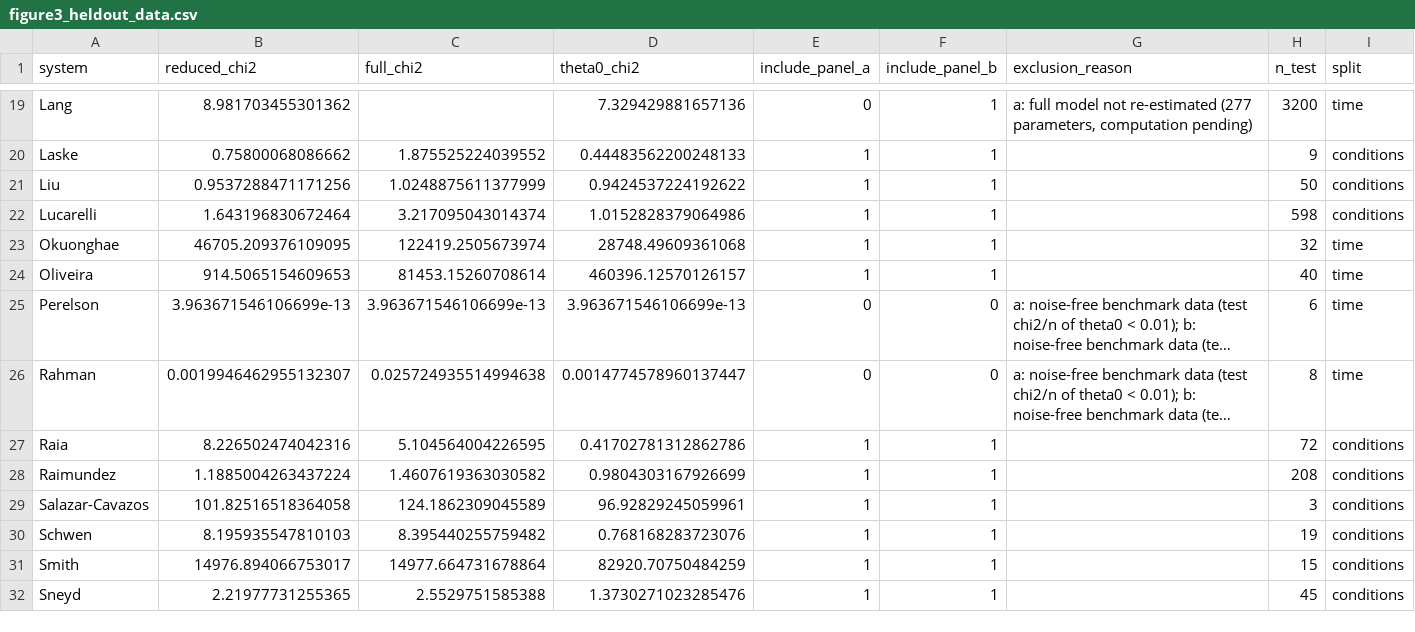
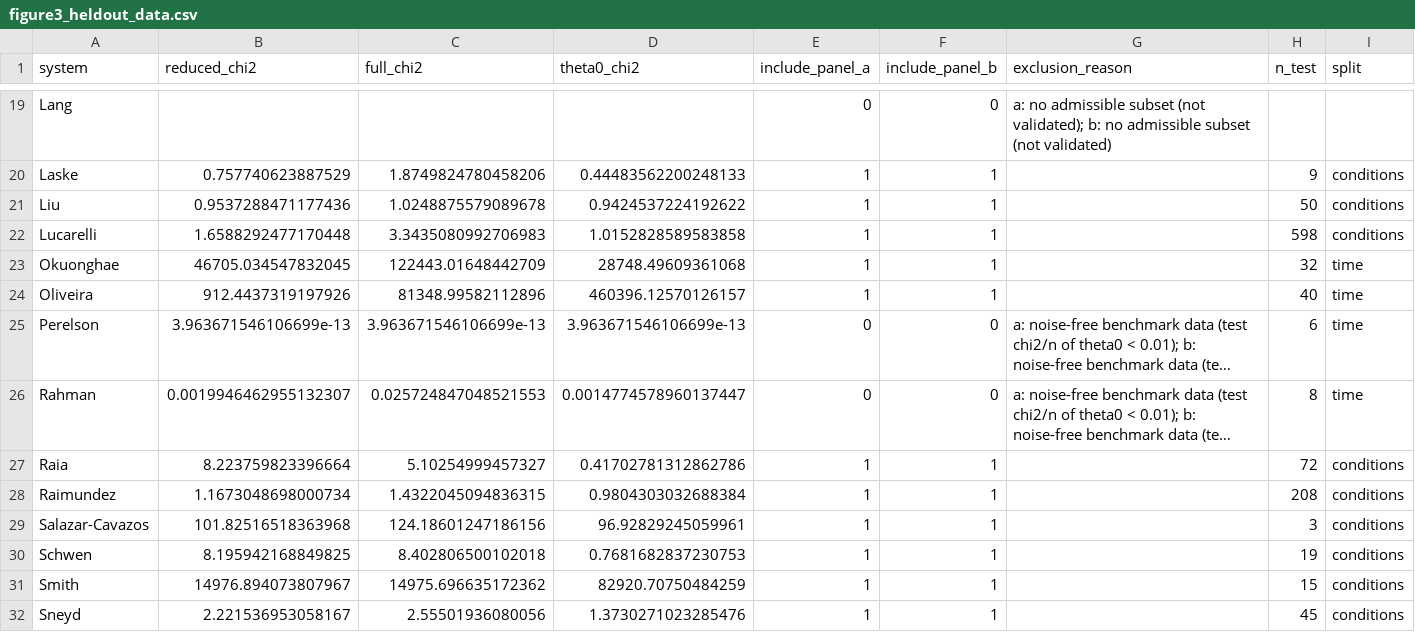
Before and after one commit to monicammr/archivos, a CSV file: paper/scirep/figure3/figure3_heldout_data.csv, drawn as a sheet; only a part is shown, gaps mark what is left out; long unchanged cells end in …; the diff covers the shown part only; the diff names each change by its address in the sheet, - before the commit and + after, or states it on an @@ line.

```diff
--- a/paper/scirep/figure3/figure3_heldout_data.csv
+++ b/paper/scirep/figure3/figure3_heldout_data.csv
-B19 (reduced_chi2): 8.981703455301362
+B19 (reduced_chi2): (empty)
-D19 (theta0_chi2): 7.329429881657136
+D19 (theta0_chi2): (empty)
-F19 (include_panel_b): 1
+F19 (include_panel_b): 0
-G19 (exclusion_reason): a: full model not re-estimated (277 parameters, computation pending)
+G19 (exclusion_reason): a: no admissible subset (not validated); b: no admissible subset (not validated)
-H19 (n_test): 3200
+H19 (n_test): (empty)
-I19 (split): time
+I19 (split): (empty)
-B20 (reduced_chi2): 0.75800068086662
+B20 (reduced_chi2): 0.757740623887529
-C20 (full_chi2): 1.875525224039552
+C20 (full_chi2): 1.8749824780458206
-B21 (reduced_chi2): 0.9537288471171256
+B21 (reduced_chi2): 0.9537288471177436
-C21 (full_chi2): 1.0248875611377999
+C21 (full_chi2): 1.0248875579089678
-B22 (reduced_chi2): 1.643196830672464
+B22 (reduced_chi2): 1.6588292477170448
-C22 (full_chi2): 3.217095043014374
+C22 (full_chi2): 3.3435080992706983
-D22 (theta0_chi2): 1.0152828379064986
+D22 (theta0_chi2): 1.0152828589583858
-B23 (reduced_chi2): 46705.209376109095
+B23 (reduced_chi2): 46705.034547832045
-C23 (full_chi2): 122419.2505673974
+C23 (full_chi2): 122443.01648442709
-B24 (reduced_chi2): 914.5065154609653
+B24 (reduced_chi2): 912.4437319197926
-C24 (full_chi2): 81453.15260708614
+C24 (full_chi2): 81348.99582112896
-C26 (full_chi2): 0.025724935514994638
+C26 (full_chi2): 0.025724847048521553
-B27 (reduced_chi2): 8.226502474042316
+B27 (reduced_chi2): 8.223759823396664
-C27 (full_chi2): 5.104564004226595
+C27 (full_chi2): 5.10254999457327
-B28 (reduced_chi2): 1.1885004263437224
+B28 (reduced_chi2): 1.1673048698000734
-C28 (full_chi2): 1.4607619363030582
+C28 (full_chi2): 1.4322045094836315
-D28 (theta0_chi2): 0.9804303167926699
+D28 (theta0_chi2): 0.9804303032688384
-B29 (reduced_chi2): 101.82516518364058
+B29 (reduced_chi2): 101.82516518363968
-C29 (full_chi2): 124.1862309045589
+C29 (full_chi2): 124.18601247186156
-B30 (reduced_chi2): 8.195935547810103
+B30 (reduced_chi2): 8.195942168849825
-C30 (full_chi2): 8.395440255759482
+C30 (full_chi2): 8.402806500102018
-D30 (theta0_chi2): 0.768168283723076
+D30 (theta0_chi2): 0.7681682837230753
-B31 (reduced_chi2): 14976.894066753017
+B31 (reduced_chi2): 14976.894073807967
-C31 (full_chi2): 14977.664731678864
+C31 (full_chi2): 14975.696635172362
-B32 (reduced_chi2): 2.21977731255365
+B32 (reduced_chi2): 2.221536953058167
-C32 (full_chi2): 2.5529751585388
+C32 (full_chi2): 2.55501936080056
```
Also changed, not shown: 32 edited cells elsewhere in this file, 42 other files.
